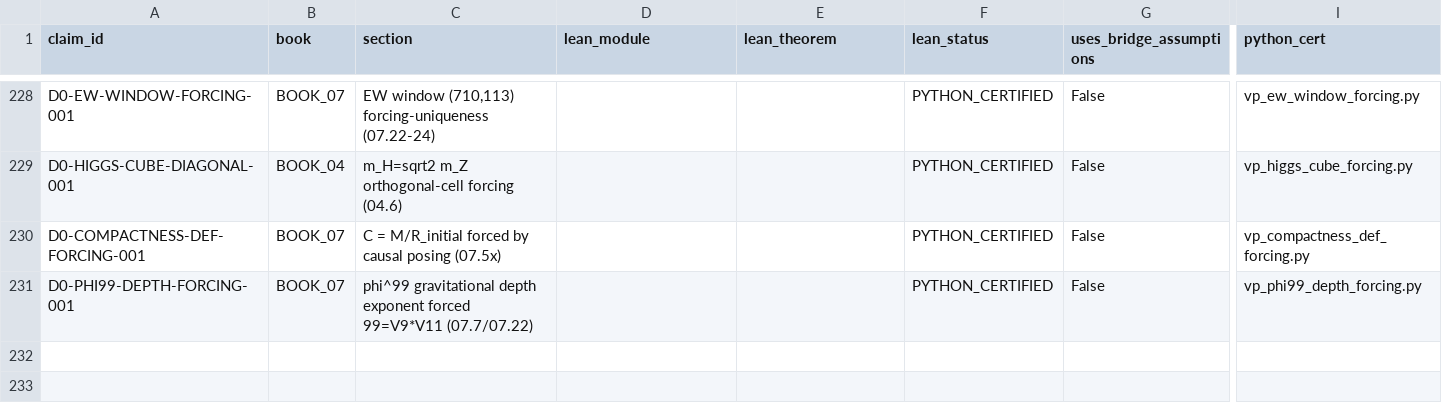
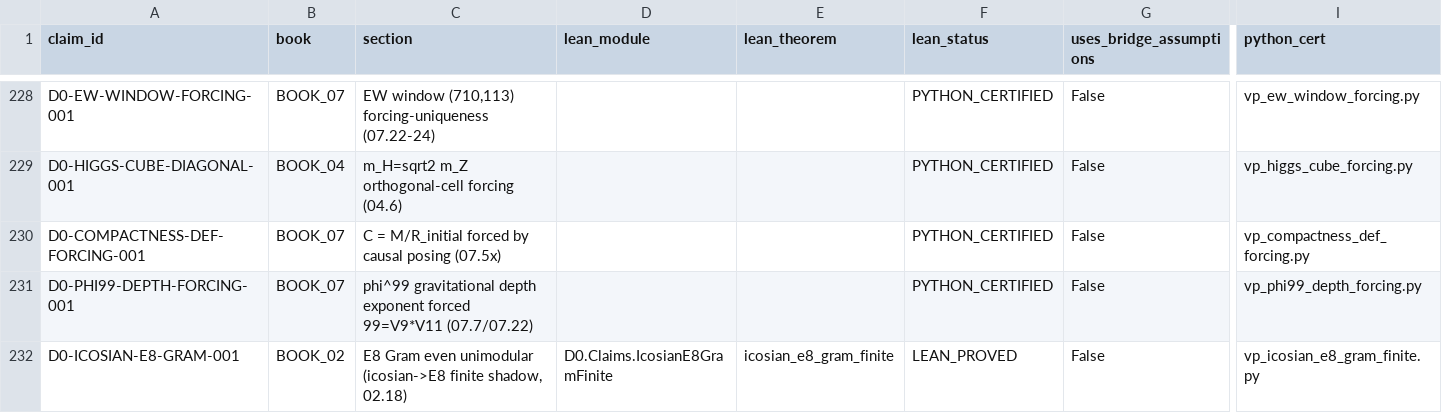
Before and after one commit to gvakhrushev/d0_15, a CSV file: 09_LEAN_FORMALIZATION/docs/CLAIM_TO_LEAN_MAP.csv, drawn as a sheet; only a part is shown, gaps mark what is left out; rows hold the shown columns only; the diff names each change by its address in the sheet, - before the commit and + after, or states it on an @@ line.

```diff
--- a/09_LEAN_FORMALIZATION/docs/CLAIM_TO_LEAN_MAP.csv
+++ b/09_LEAN_FORMALIZATION/docs/CLAIM_TO_LEAN_MAP.csv
+row 232: D0-ICOSIAN-E8-GRAM-001 | BOOK_02 | E8 Gram even unimodular (icosian->E8 finite shadow, 02.18) | D0.Claims.IcosianE8GramFinite | icosian_e8_gram_finite | LEAN_PROVED | False | vp_icosian_e8_gram_finite.py
```
Also changed, not shown: 03_THEORY_MAP/theory_status_map.csv, 14 other files.
